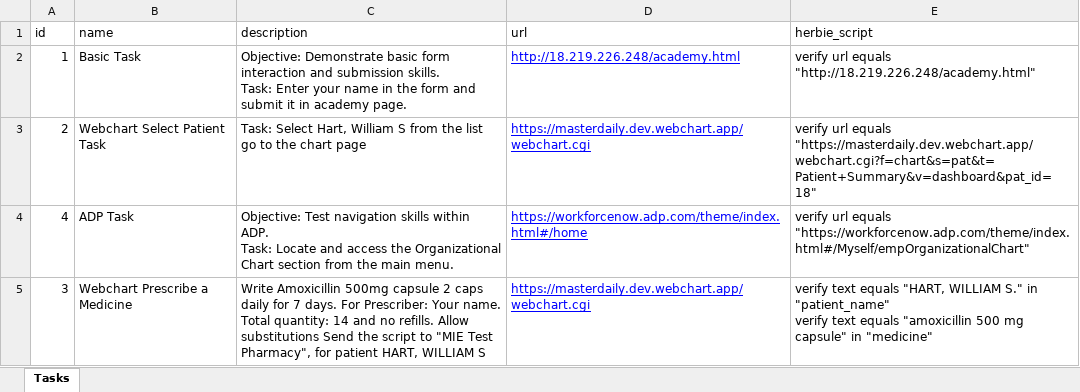
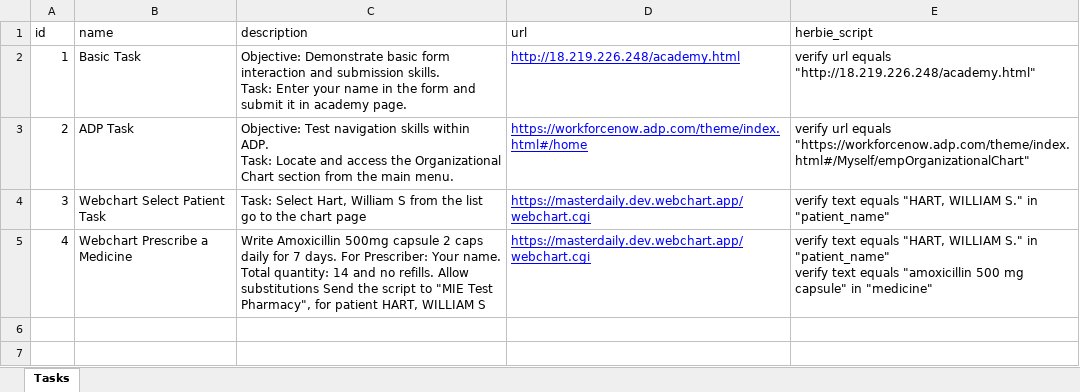
Before and after one commit to HrithikMani/Herbie_Usability_Tests, an Excel workbook: public/tasks.xlsx, sheet Tasks, drawn as a sheet; values as stored, in another font and other column widths than the file's, no borders; removed rows and columns are numbered as before the commit, all else as after; ↵ is a line break in a cell; the diff names each change by its address in the sheet, - before the commit and + after, or states it on an @@ line.

```diff
--- a/public/tasks.xlsx (sheet Tasks)
+++ b/public/tasks.xlsx (sheet Tasks)
-B3 (name): Webchart Select Patient Task
+B3 (name): ADP Task
-C3 (description): Task: Select Hart, William S from the list go to the chart page
+C3 (description): Objective: Test navigation skills within ADP. ↵ Task: Locate and access the Organizational Chart section from the main menu.
-D3 (url): https://masterdaily.dev.webchart.app/webchart.cgi
+D3 (url): https://workforcenow.adp.com/theme/index.html#/home
-E3 (herbie_script): …url equals "https://masterdaily.dev.webchart.app/webchart.cgi?f=chart&s=pat&t=Patient+Summary&v=dashboard&pat_id=18"
+E3 (herbie_script): …url equals "https://workforcenow.adp.com/theme/index.html#/Myself/empOrganizationalChart"
-row 4: 4 | ADP Task | Objective: Test navigation skills within ADP. ↵ Task: Locate and access the Organizational Chart section from the main menu. | https://workforcenow.adp.com/theme/index.html#/home | verify url equals "https://workforcenow.adp.com/theme/index.html#/Myself/empOrganizationalChart"
-B4 (name): Webchart Prescribe a Medicine
+B4 (name): Webchart Select Patient Task
-C4 (description): Write Amoxicillin 500mg capsule 2 caps daily for 7 days. For Prescriber: Your name. Total quantity: 14 and no refills. Allow substitutions Send the script to "MIE Test Pharmacy", for patient HART, WILLIAM S
+C4 (description): Task: Select Hart, William S from the list go to the chart page
-E4 (herbie_script): …in "patient_name" ↵ verify text equals "amoxicillin 500 mg capsule" in "medicine"
+E4 (herbie_script): …in "patient_name"
+row 5: 4 | Webchart Prescribe a Medicine | Write Amoxicillin 500mg capsule 2 caps daily for 7 days. For Prescriber: Your name. Total quantity: 14 and no refills. Allow substitutions Send the script to "MIE Test Pharmacy", for patient HART, WILLIAM S | https://masterdaily.dev.webchart.app/webchart.cgi | verify text equals "HART, WILLIAM S." in "patient_name" ↵ verify text equals "amoxicillin 500 mg capsule" in "medicine"
```
